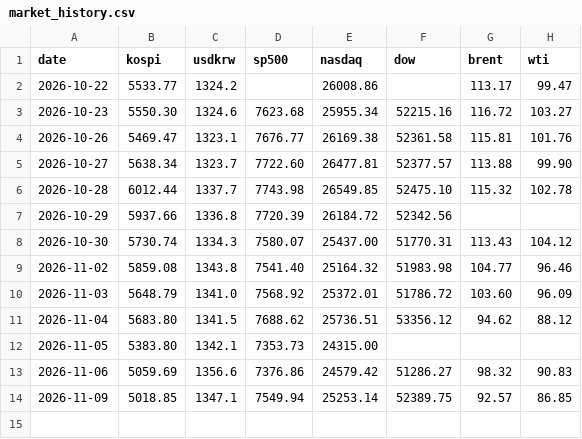
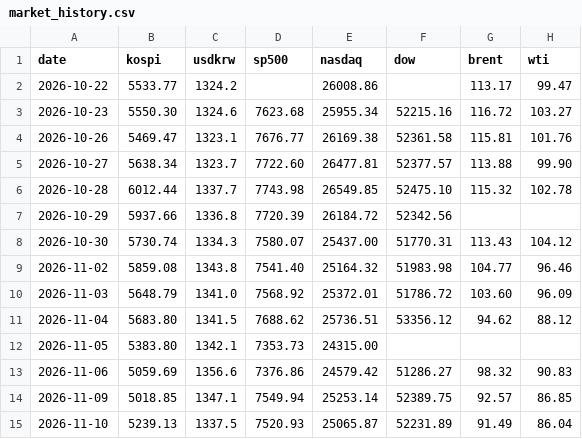
Before and after one commit to JunKimKR/family-morning-paper, a CSV file: _data/market_history.csv, drawn as a sheet; the diff names each change by its address in the sheet, - before the commit and + after, or states it on an @@ line.

```diff
--- a/_data/market_history.csv
+++ b/_data/market_history.csv
+row 15: 2026-11-10 | 5239.13 | 1337.5 | 7520.93 | 25065.87 | 52231.89 | 91.49 | 86.04
```
Also changed, not shown: 6 other files.
